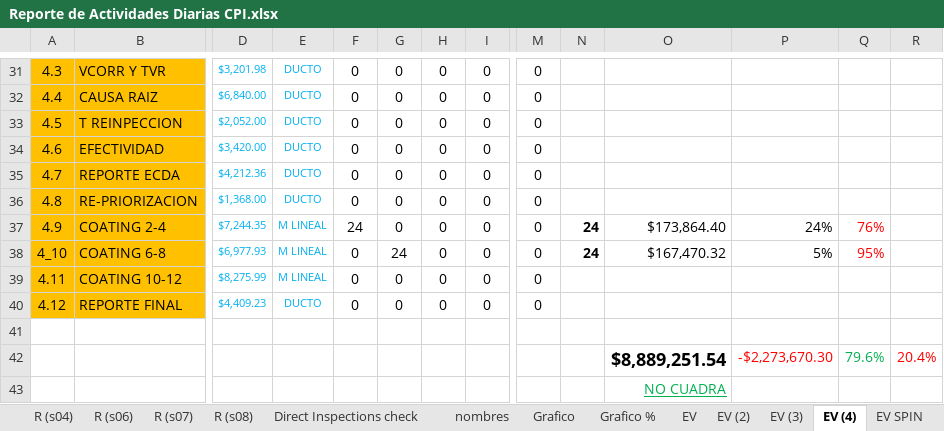
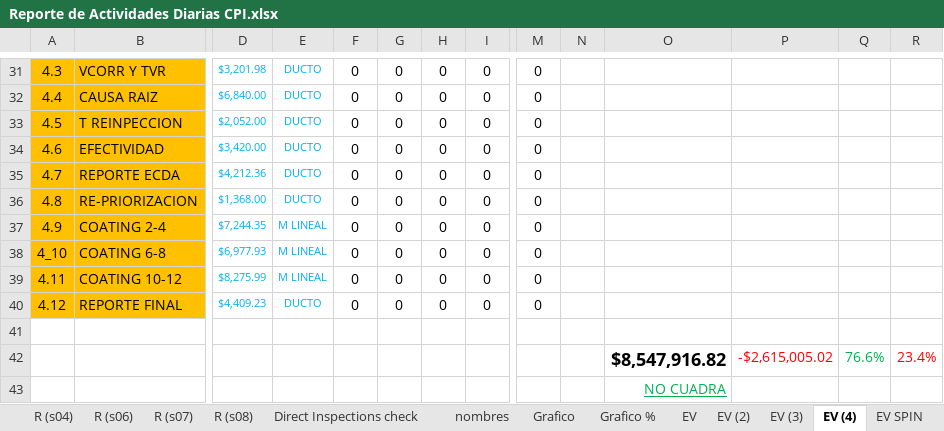
Before and after one commit to crooss/Dash_DGJ, an Excel workbook: data/Reporte de Actividades Diarias CPI.xlsx, sheet EV (4), drawn as a sheet; only a part is shown, gaps mark what is left out; values as stored, in another font and other column widths than the file's, no borders; conditional formats not drawn; removed rows and columns are numbered as before the commit, all else as after; rows hold the shown columns only; the diff names each change by its address in the sheet, - before the commit and + after, or states it on an @@ line.

```diff
--- a/data/Reporte de Actividades Diarias CPI.xlsx (sheet EV (4))
+++ b/data/Reporte de Actividades Diarias CPI.xlsx (sheet EV (4))
-F37: 24
+F37: 0
-N37:N38: 24
+N37:N38: (empty)
-O37: $173,864.40
+O37: (empty)
-P37: 24%
+P37: (empty)
-Q37: 76%
+Q37: (empty)
-G38: 24
+G38: 0
-O38: $167,470.32
+O38: (empty)
-P38: 5%
+P38: (empty)
-Q38: 95%
+Q38: (empty)
-row 42:  |  |  |  |  |  |  |  |  |  | $8,889,251.54 | -$2,273,670.30 | 79.6% | 20.4%
+row 42:  |  |  |  |  |  |  |  |  |  | $8,547,916.82 | -$2,615,005.02 | 76.6% | 23.4%
```
Also changed, not shown: sheet EV (2), sheet waterfall, sheet EV (3), sheet diario, sheet EV, hidden cells, charts or pictures.
